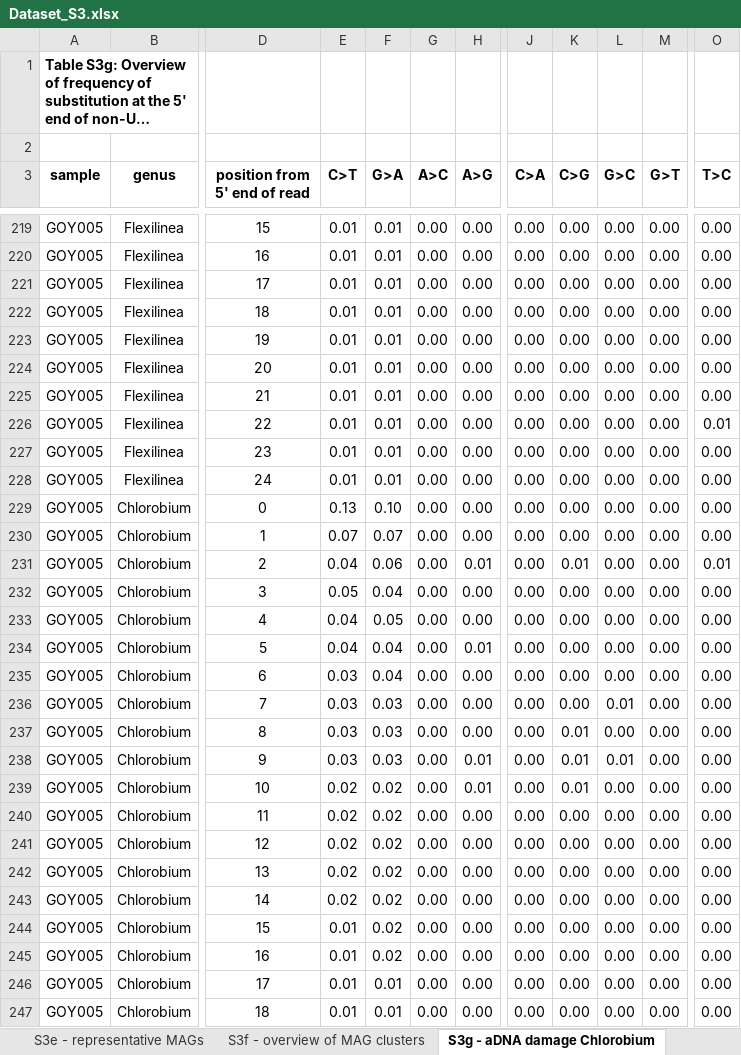
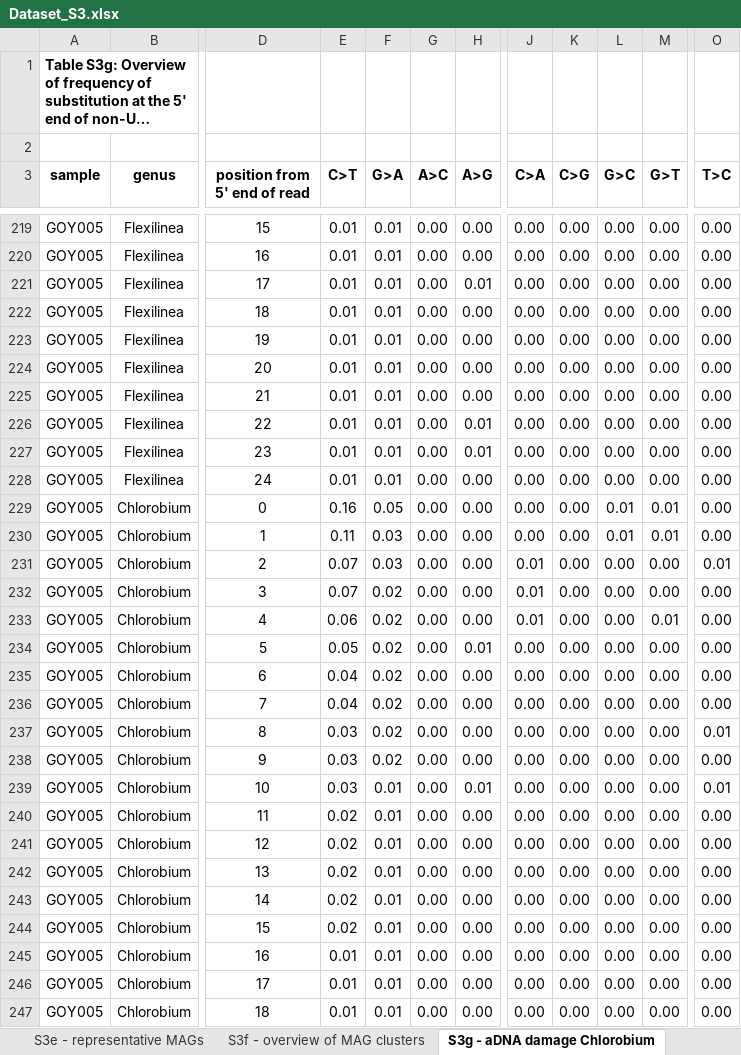
Before and after one commit to paleobiotechnology/EMN001_Paleofuran, an Excel workbook: 06-figures_tables/Dataset_S3.xlsx, sheet S3g - aDNA damage Chlorobium, drawn as a sheet; only a part is shown, gaps mark what is left out; long unchanged cells end in …; values as stored, in another font and other column widths than the file's, no borders; the diff covers the shown part only; the diff names each change by its address in the sheet, - before the commit and + after, or states it on an @@ line.

Commit message:
Add the updated aDNA damage data for PES001 and GOY005

```diff
--- a/06-figures_tables/Dataset_S3.xlsx (sheet S3g - aDNA damage Chlorobium)
+++ b/06-figures_tables/Dataset_S3.xlsx (sheet S3g - aDNA damage Chlorobium)
-H221 (A>G): 0.00
+H221 (A>G): 0.01
-H226:H227 (A>G): 0.00
+H226:H227 (A>G): 0.01
-O226 (T>C): 0.01
+O226 (T>C): 0.00
-E229 (C>T): 0.13
+E229 (C>T): 0.16
-F229 (G>A): 0.10
+F229 (G>A): 0.05
-L229:L230 (G>C): 0.00
+L229:L230 (G>C): 0.01
-M229:M230 (G>T): 0.00
+M229:M230 (G>T): 0.01
-E230 (C>T): 0.07
+E230 (C>T): 0.11
-F230 (G>A): 0.07
+F230 (G>A): 0.03
-E231 (C>T): 0.04
+E231 (C>T): 0.07
-F231 (G>A): 0.06
+F231 (G>A): 0.03
-H231 (A>G): 0.01
+H231 (A>G): 0.00
-J231:J233 (C>A): 0.00
+J231:J233 (C>A): 0.01
-K231 (C>G): 0.01
+K231 (C>G): 0.00
-E232 (C>T): 0.05
+E232 (C>T): 0.07
-F232 (G>A): 0.04
+F232 (G>A): 0.02
-E233 (C>T): 0.04
+E233 (C>T): 0.06
-F233 (G>A): 0.05
+F233 (G>A): 0.02
-M233 (G>T): 0.00
+M233 (G>T): 0.01
-E234 (C>T): 0.04
+E234 (C>T): 0.05
-F234:F235 (G>A): 0.04
+F234:F235 (G>A): 0.02
-E235:E236 (C>T): 0.03
+E235:E236 (C>T): 0.04
-F236:F238 (G>A): 0.03
+F236:F238 (G>A): 0.02
-L236 (G>C): 0.01
+L236 (G>C): 0.00
-K237:K239 (C>G): 0.01
+K237:K239 (C>G): 0.00
-O237 (T>C): 0.00
+O237 (T>C): 0.01
-H238 (A>G): 0.01
+H238 (A>G): 0.00
-L238 (G>C): 0.01
+L238 (G>C): 0.00
-E239 (C>T): 0.02
+E239 (C>T): 0.03
-F239:F245 (G>A): 0.02
+F239:F245 (G>A): 0.01
-O239 (T>C): 0.00
+O239 (T>C): 0.01
-E244 (C>T): 0.01
+E244 (C>T): 0.02
```
Also changed, not shown: 159 edited cells elsewhere in this sheet.
